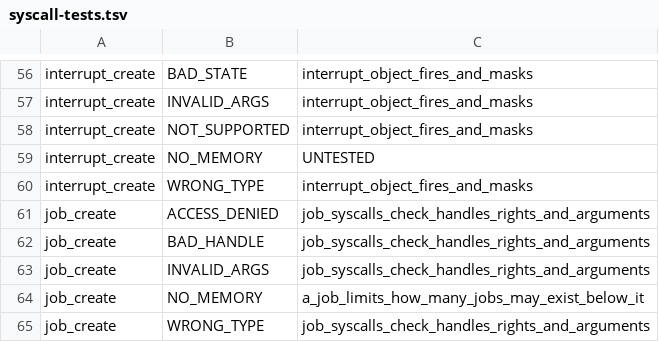
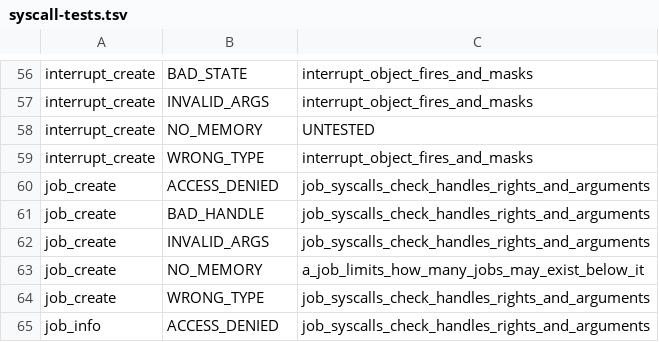
Before and after one commit to cwxyz75/riscv-basic, a TSV file: docs/reference/syscall-tests.tsv, drawn as a sheet; only a part is shown, gaps mark what is left out; the shorter side is filled out with more unchanged rows.

```diff
--- a/docs/reference/syscall-tests.tsv
+++ b/docs/reference/syscall-tests.tsv
@@ -57,3 +57,2 @@ interrupt_create	BAD_STATE	interrupt_object_fires_and_masks
 interrupt_create	INVALID_ARGS	interrupt_object_fires_and_masks
-interrupt_create	NOT_SUPPORTED	interrupt_object_fires_and_masks
 interrupt_create	NO_MEMORY	UNTESTED
```
Also changed, not shown: 25 other files.
